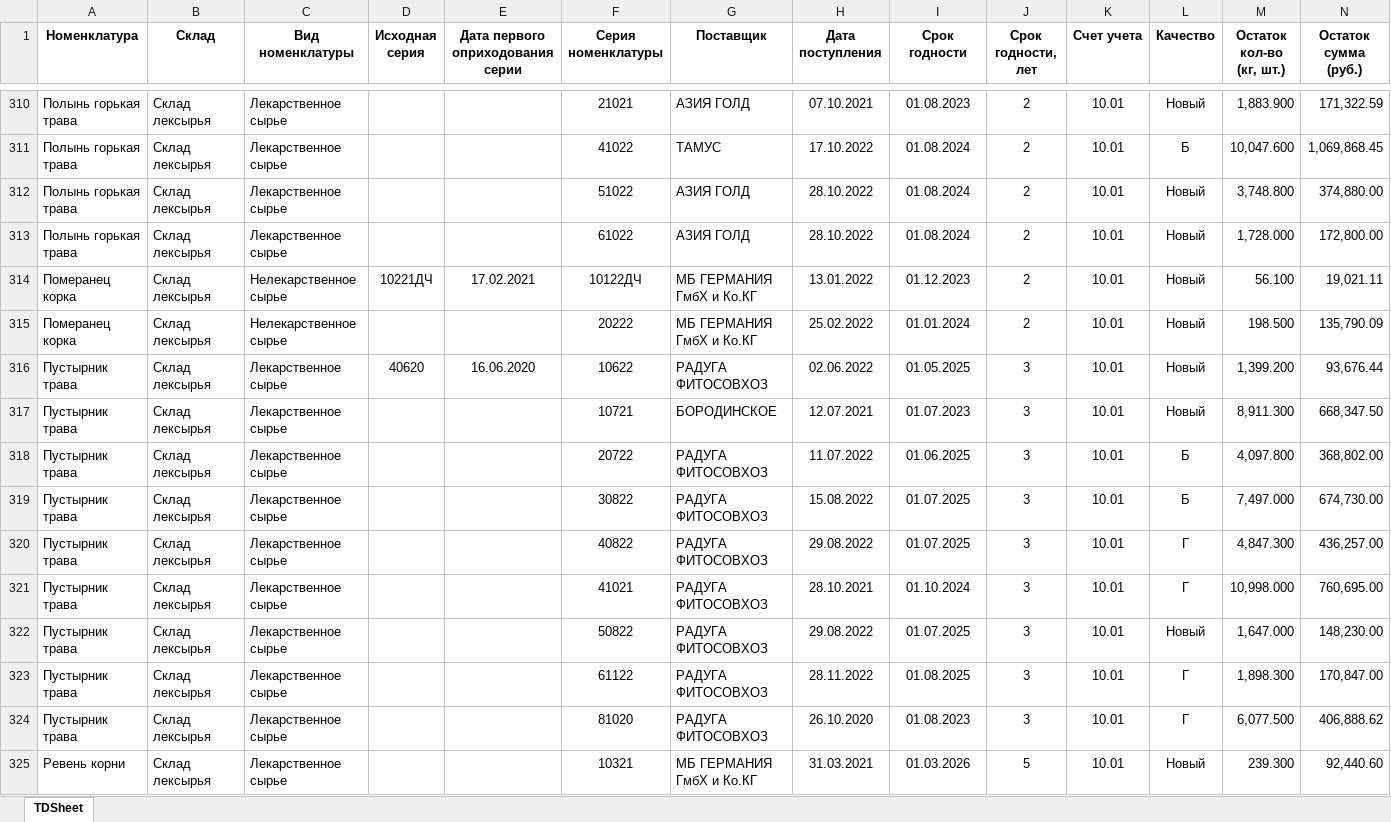
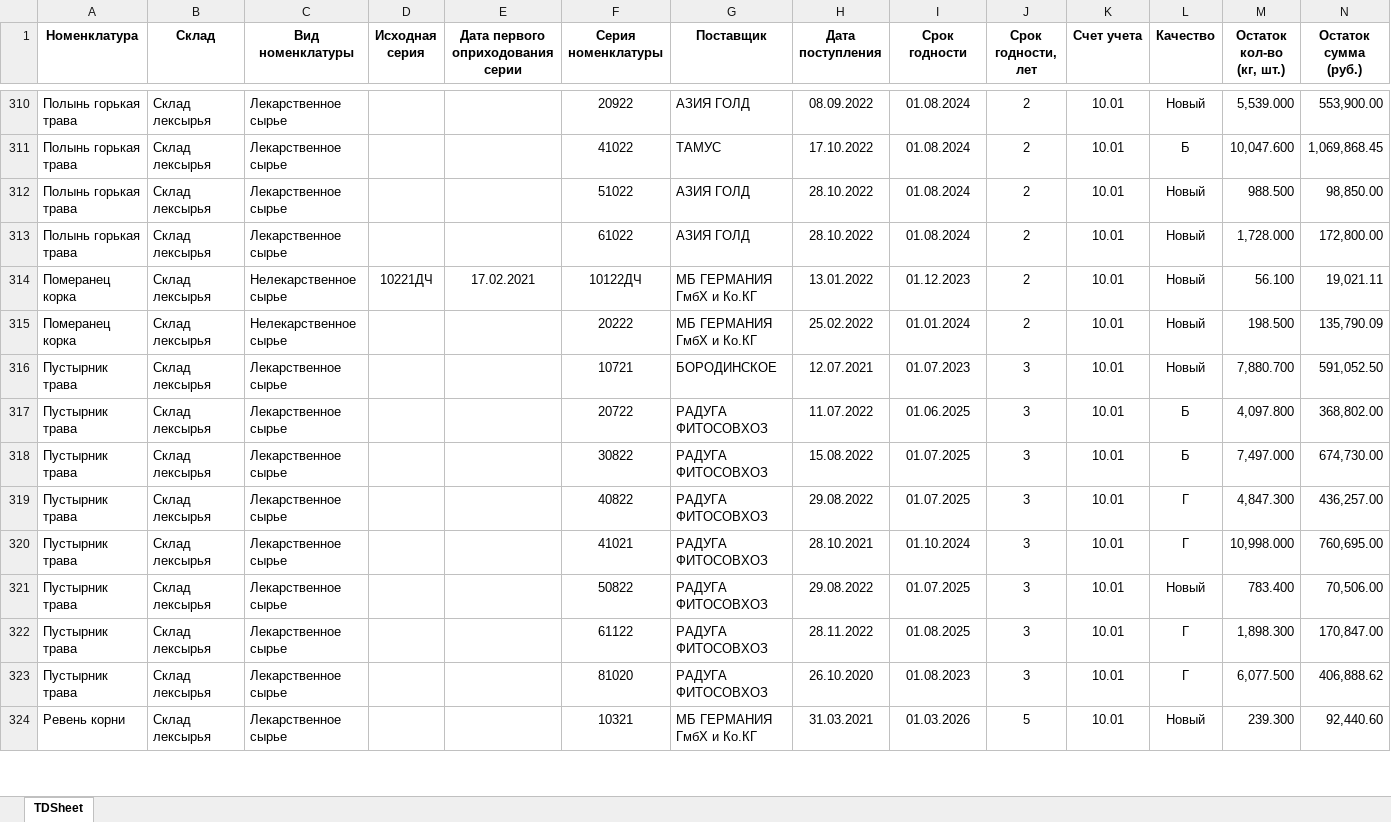
Before and after one commit to andreykoz82/KPI-PBI, an Excel workbook: raw_mat_bad_stock.xlsx, sheet TDSheet, drawn as a sheet; only a part is shown, gaps mark what is left out; values as stored, in another font and other column widths than the file's, no borders; removed rows and columns are numbered as before the commit, all else as after; the diff covers the shown part only; the diff names each change by its address in the sheet, - before the commit and + after, or states it on an @@ line.

```diff
--- a/raw_mat_bad_stock.xlsx (sheet TDSheet)
+++ b/raw_mat_bad_stock.xlsx (sheet TDSheet)
-F310 (Серия номенклатуры): 21021
+F310 (Серия номенклатуры): 20922
-H310 (Дата поступления): 07.10.2021
+H310 (Дата поступления): 08.09.2022
-I310 (Срок годности): 01.08.2023
+I310 (Срок годности): 01.08.2024
-M310 (Остаток кол-во (кг, шт.)): 1,883.900
+M310 (Остаток кол-во (кг, шт.)): 5,539.000
-N310 (Остаток сумма (руб.)): 171,322.59
+N310 (Остаток сумма (руб.)): 553,900.00
-M312 (Остаток кол-во (кг, шт.)): 3,748.800
+M312 (Остаток кол-во (кг, шт.)): 988.500
-N312 (Остаток сумма (руб.)): 374,880.00
+N312 (Остаток сумма (руб.)): 98,850.00
-row 316: Пустырник трава | Склад лексырья | Лекарственное сырье | 40620 | 16.06.2020 | 10622 | РАДУГА ФИТОСОВХОЗ | 02.06.2022 | 01.05.2025 | 3 | 10.01 | Новый | 1,399.200 | 93,676.44
-M316 (Остаток кол-во (кг, шт.)): 8,911.300
+M316 (Остаток кол-во (кг, шт.)): 7,880.700
-N316 (Остаток сумма (руб.)): 668,347.50
+N316 (Остаток сумма (руб.)): 591,052.50
-M321 (Остаток кол-во (кг, шт.)): 1,647.000
+M321 (Остаток кол-во (кг, шт.)): 783.400
-N321 (Остаток сумма (руб.)): 148,230.00
+N321 (Остаток сумма (руб.)): 70,506.00
```
Also changed, not shown: 34 added rows, 37 removed rows and 521 edited cells elsewhere in this sheet, 1_satge_volume.xlsx, 1_stage.xlsx, 14 other files.
